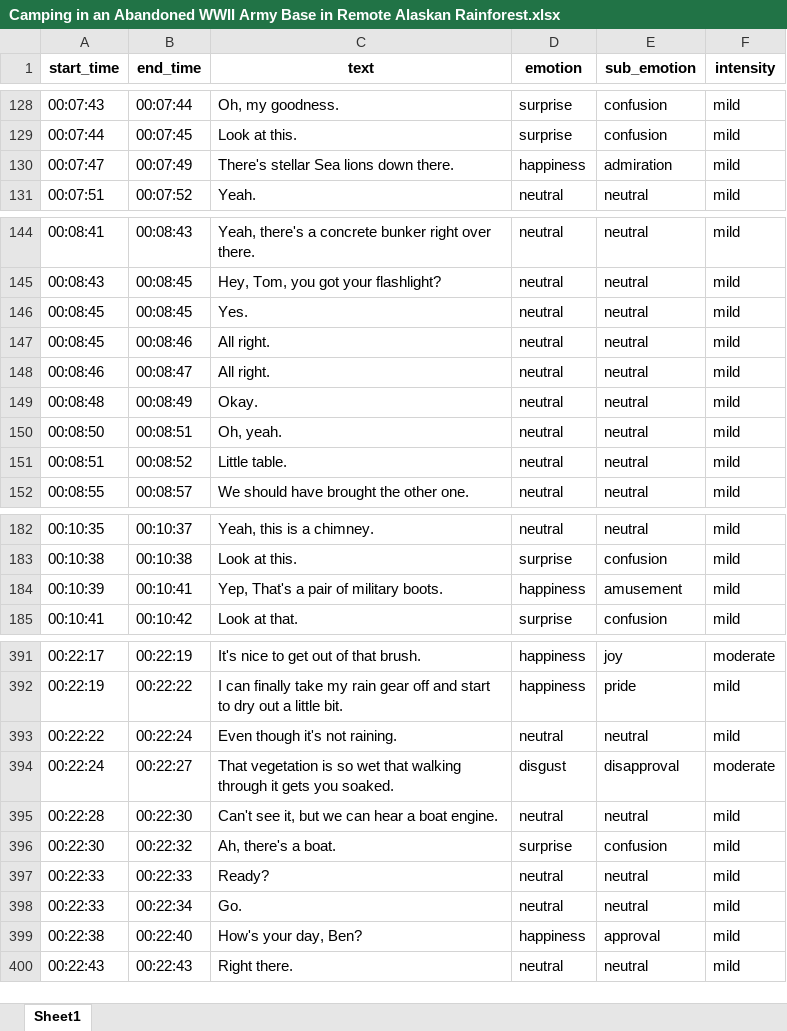
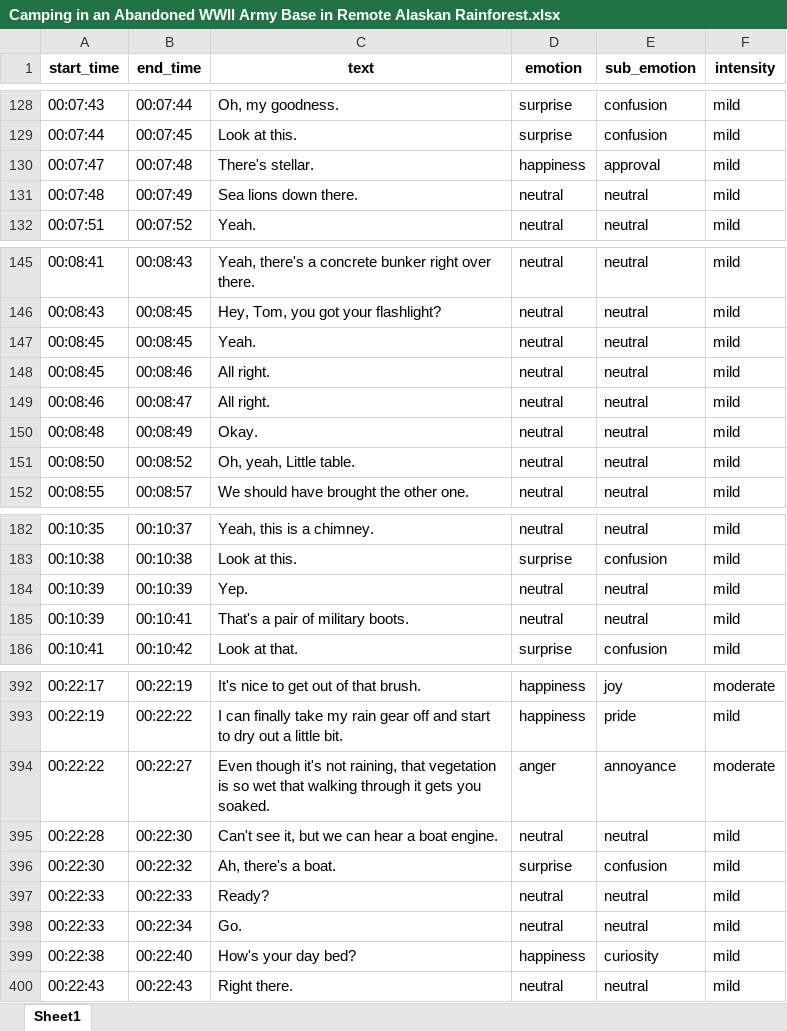
Before and after one commit to BredaUniversityADSAI/2024-25d-fai2-adsai-group-nlp6, an Excel workbook: results/predictions/Camping in an Abandoned WWII Army Base in Remote Alaskan Rainforest.xlsx, sheet Sheet1, drawn as a sheet; only a part is shown, gaps mark what is left out; values as stored, in another font and other column widths than the file's, no borders; removed rows and columns are numbered as before the commit, all else as after; the diff covers the shown part only; the diff names each change by its address in the sheet, - before the commit and + after, or states it on an @@ line.

```diff
--- a/results/predictions/Camping in an Abandoned WWII Army Base in Remote Alaskan Rainforest.xlsx (sheet Sheet1)
+++ b/results/predictions/Camping in an Abandoned WWII Army Base in Remote Alaskan Rainforest.xlsx (sheet Sheet1)
-B130 (end_time): 00:07:49
+B130 (end_time): 00:07:48
-C130 (text): There's stellar Sea lions down there.
+C130 (text): There's stellar.
-E130 (sub_emotion): admiration
+E130 (sub_emotion): approval
+row 131: 00:07:48 | 00:07:49 | Sea lions down there. | neutral | neutral | mild
-C147 (text): Yes.
+C147 (text): Yeah.
-B151 (end_time): 00:08:51
+B151 (end_time): 00:08:52
-C151 (text): Oh, yeah.
+C151 (text): Oh, yeah, Little table.
-row 151: 00:08:51 | 00:08:52 | Little table. | neutral | neutral | mild
+row 184: 00:10:39 | 00:10:39 | Yep. | neutral | neutral | mild
-C185 (text): Yep, That's a pair of military boots.
+C185 (text): That's a pair of military boots.
-D185 (emotion): happiness
+D185 (emotion): neutral
-E185 (sub_emotion): amusement
+E185 (sub_emotion): neutral
-B394 (end_time): 00:22:24
+B394 (end_time): 00:22:27
-C394 (text): …it's not raining.
+C394 (text): …it's not raining, that vegetation is so wet that walking through it gets you soaked.
-D394 (emotion): neutral
+D394 (emotion): anger
-E394 (sub_emotion): neutral
+E394 (sub_emotion): annoyance
-F394 (intensity): mild
+F394 (intensity): moderate
-row 394: 00:22:24 | 00:22:27 | That vegetation is so wet that walking through it gets you soaked. | disgust | disapproval | moderate
-C399 (text): How's your day, Ben?
+C399 (text): How's your day bed?
-E399 (sub_emotion): approval
+E399 (sub_emotion): curiosity
```
Also changed, not shown: 4 edited cells elsewhere in this sheet, results/transcript/Camping in an Abandoned WWII Army Base in Remote Alaskan Rainforest.xlsx, 13 other files.
